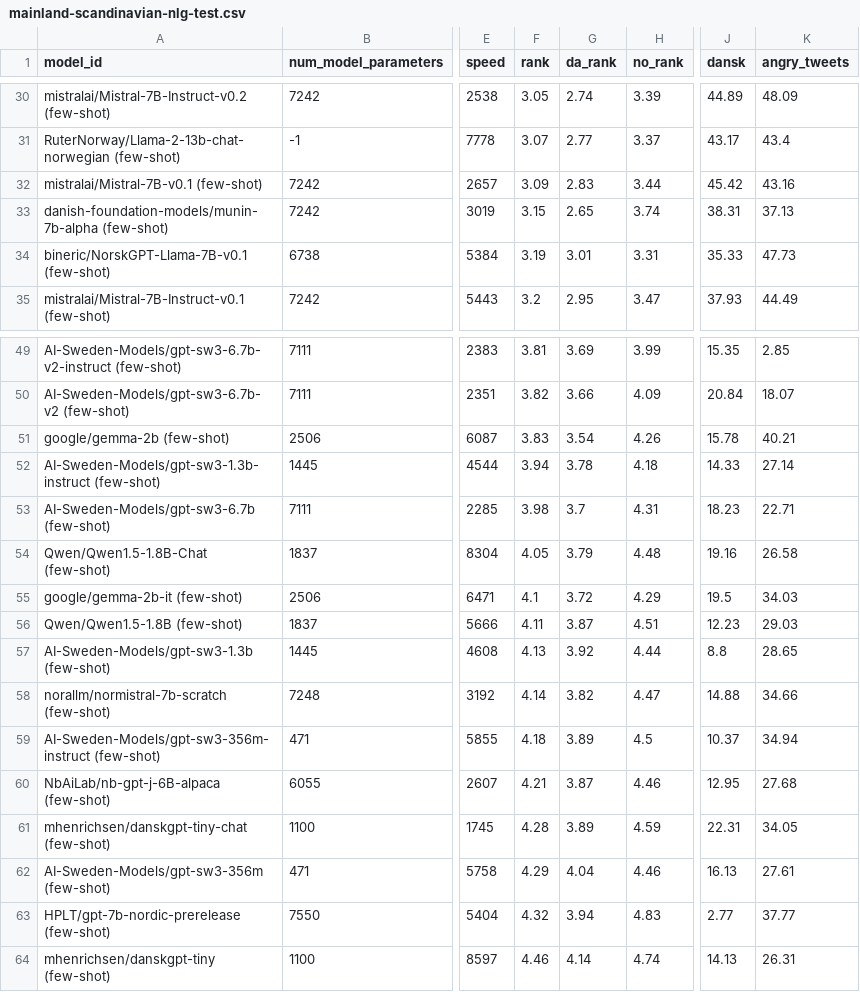
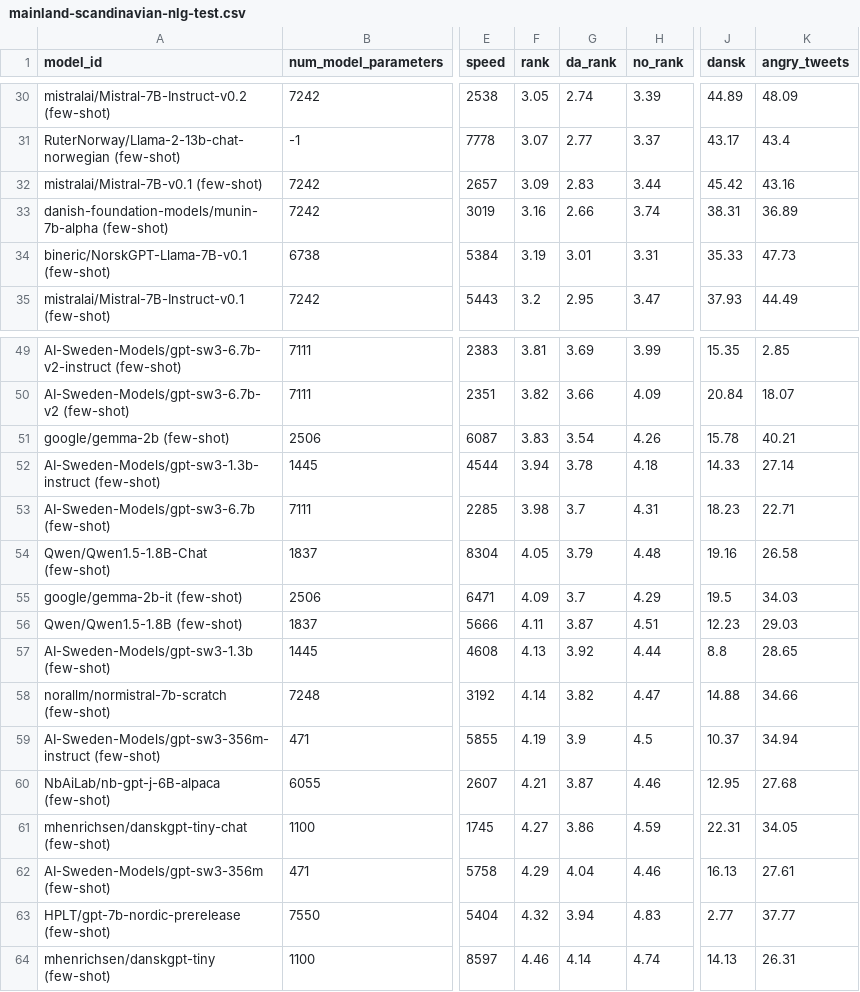
Before and after one commit to ScandEval/scandeval.github.io, a CSV file: mainland-scandinavian-nlg-test.csv, drawn as a sheet; only a part is shown, gaps mark what is left out; the diff names each change by its address in the sheet, - before the commit and + after, or states it on an @@ line.

Commit message:
feat: Update test leaderboards

```diff
--- a/mainland-scandinavian-nlg-test.csv
+++ b/mainland-scandinavian-nlg-test.csv
-F33 (rank): 3.15
+F33 (rank): 3.16
-G33 (da_rank): 2.65
+G33 (da_rank): 2.66
-K33 (angry_tweets): 37.13
+K33 (angry_tweets): 36.89
-F55 (rank): 4.1
+F55 (rank): 4.09
-G55 (da_rank): 3.72
+G55 (da_rank): 3.7
-F59 (rank): 4.18
+F59 (rank): 4.19
-G59 (da_rank): 3.89
+G59 (da_rank): 3.9
-F61 (rank): 4.28
+F61 (rank): 4.27
-G61 (da_rank): 3.89
+G61 (da_rank): 3.86
```
Also changed, not shown: mainland-scandinavian-nlu-test.csv, 2 other files.
